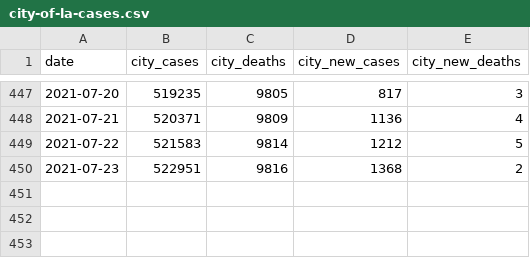
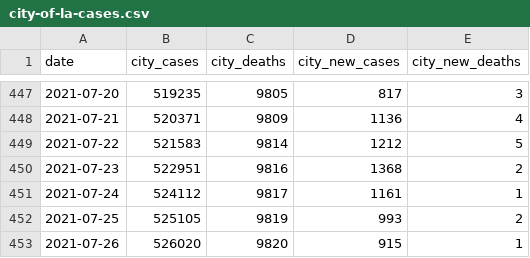
Before and after one commit to CityOfLosAngeles/covid19-indicators, a CSV file: data/city-of-la-cases.csv, drawn as a sheet; only a part is shown, gaps mark what is left out; the diff names each change by its address in the sheet, - before the commit and + after, or states it on an @@ line.

Commit message:
Update city-of-la-cases.csv

```diff
--- a/data/city-of-la-cases.csv
+++ b/data/city-of-la-cases.csv
+row 451: 2021-07-24 | 524112 | 9817 | 1161 | 1
+row 452: 2021-07-25 | 525105 | 9819 | 993 | 2
+row 453: 2021-07-26 | 526020 | 9820 | 915 | 1
```
